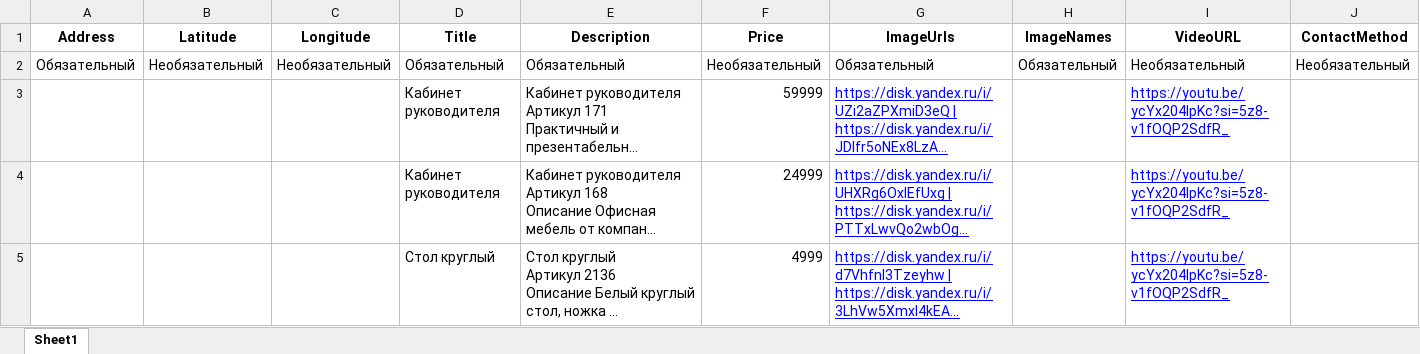
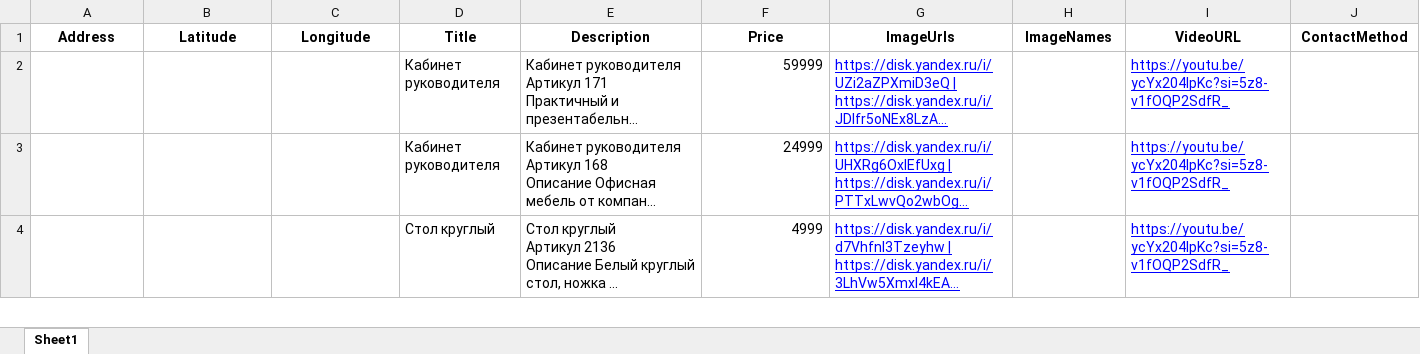
Before and after one commit to vlad615/Tabels, an Excel workbook: make_xl/data_xl/director office.xlsx, sheet Sheet1, drawn as a sheet; only a part is shown; long unchanged cells end in …; values as stored, in another font and other column widths than the file's, no borders; removed rows and columns are numbered as before the commit, all else as after; rows hold the shown columns only; the diff covers the shown part only; the diff names each change by its address in the sheet, - before the commit and + after, or states it on an @@ line.

```diff
--- a/make_xl/data_xl/director office.xlsx (sheet Sheet1)
+++ b/make_xl/data_xl/director office.xlsx (sheet Sheet1)
-row 2: Обязательный | Необязательный | Необязательный | Обязательный | Обязательный | Необязательный | Обязательный | Обязательный | Необязательный | Необязательный
```
Also changed, not shown: 1 added row elsewhere in this sheet, make_xl/data_xl/closet.xlsx, make_xl/data_xl/corner tables.xlsx, 5 other files.
